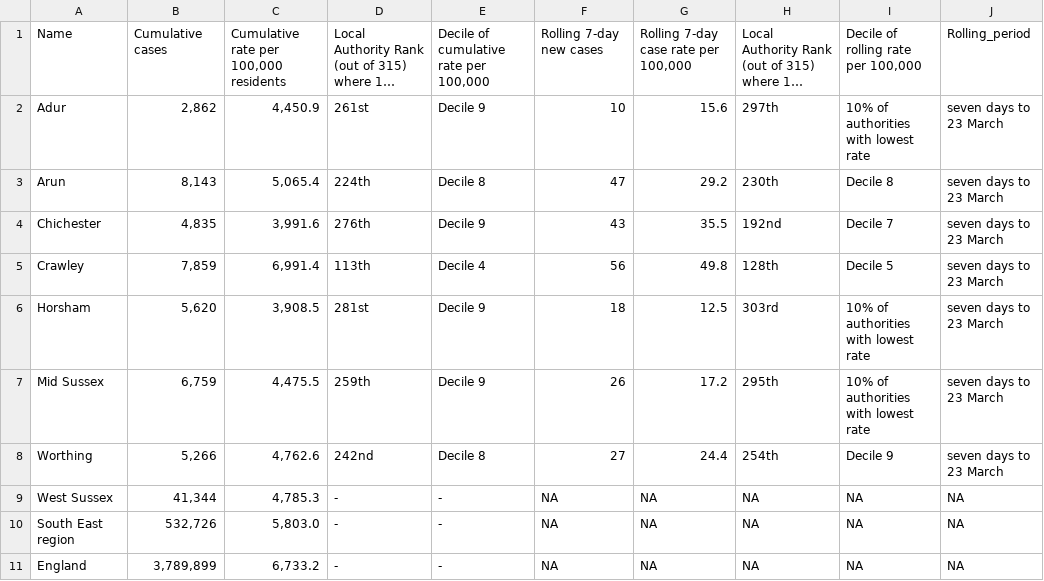
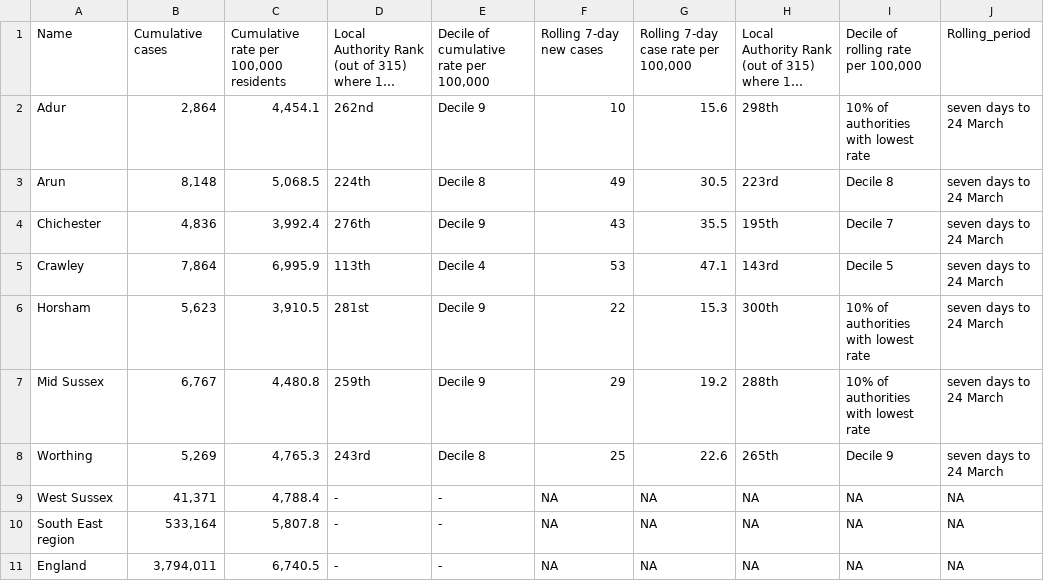
Before and after one commit to psychty/wsx_covid_datapack_public, a CSV file: Outputs/ltla_rate_wsx.csv, drawn as a sheet; long unchanged cells end in …; the diff names each change by its address in the sheet, - before the commit and + after, or states it on an @@ line.

```diff
--- a/Outputs/ltla_rate_wsx.csv
+++ b/Outputs/ltla_rate_wsx.csv
-B2: 2,862
+B2: 2,864
-C2: 4,450.9
+C2: 4,454.1
-D2: 261st
+D2: 262nd
-H2: 297th
+H2: 298th
-J2:J8: seven days to 23 March
+J2:J8: seven days to 24 March
-B3: 8,143
+B3: 8,148
-C3: 5,065.4
+C3: 5,068.5
-F3: 47
+F3: 49
-G3: 29.2
+G3: 30.5
-H3: 230th
+H3: 223rd
-B4: 4,835
+B4: 4,836
-C4: 3,991.6
+C4: 3,992.4
-H4: 192nd
+H4: 195th
-B5: 7,859
+B5: 7,864
-C5: 6,991.4
+C5: 6,995.9
-F5: 56
+F5: 53
-G5: 49.8
+G5: 47.1
-H5: 128th
+H5: 143rd
-B6: 5,620
+B6: 5,623
-C6: 3,908.5
+C6: 3,910.5
-F6: 18
+F6: 22
-G6: 12.5
+G6: 15.3
-H6: 303rd
+H6: 300th
-B7: 6,759
+B7: 6,767
-C7: 4,475.5
+C7: 4,480.8
-F7: 26
+F7: 29
-G7: 17.2
+G7: 19.2
-H7: 295th
+H7: 288th
-B8: 5,266
+B8: 5,269
-C8: 4,762.6
+C8: 4,765.3
-D8: 242nd
+D8: 243rd
-F8: 27
+F8: 25
-G8: 24.4
+G8: 22.6
-H8: 254th
+H8: 265th
-B9: 41,344
+B9: 41,371
-C9: 4,785.3
+C9: 4,788.4
-B10: 532,726
+B10: 533,164
-C10: 5,803.0
+C10: 5,807.8
-B11: 3,789,899
+B11: 3,794,011
-C11: 6,733.2
+C11: 6,740.5
```
Also changed, not shown: Outputs/utla_rate_wsx.csv, 53 other files.
